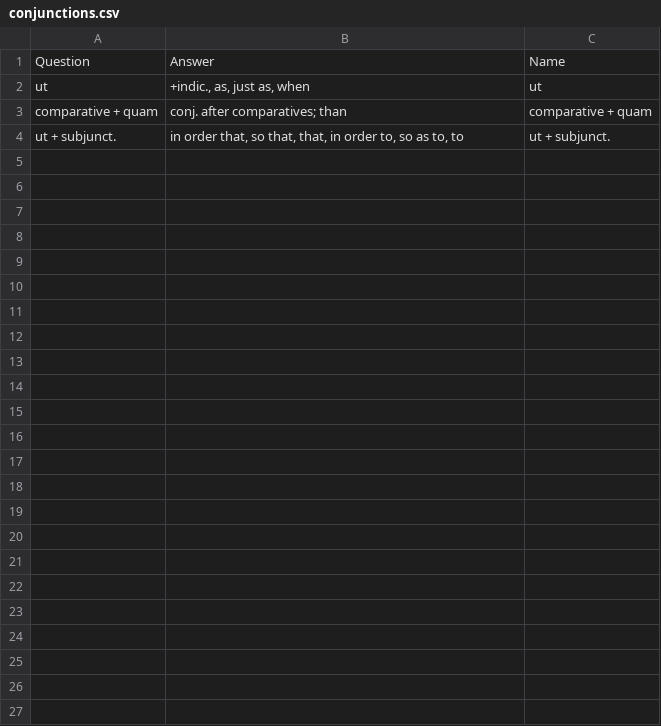
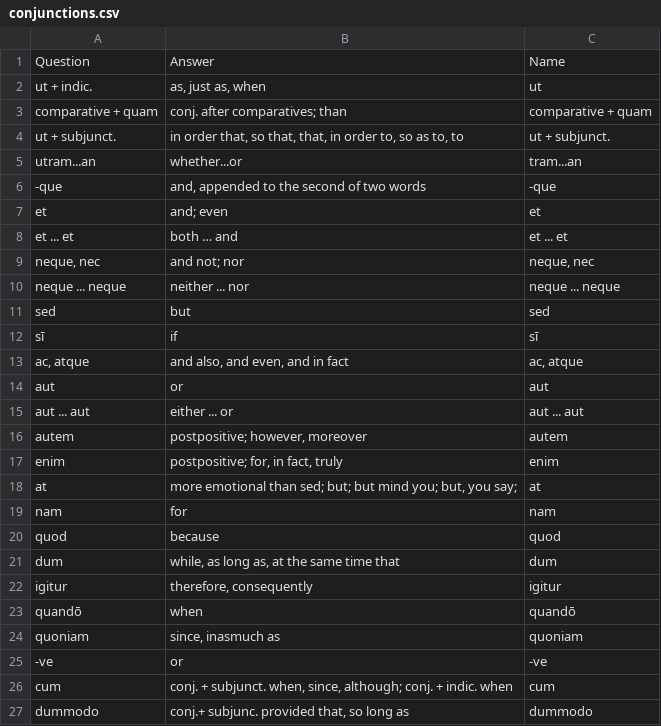
Before and after one commit to devinmiller/latin, a CSV file: flashcards/conjunctions.csv, drawn as a sheet; the diff names each change by its address in the sheet, - before the commit and + after, or states it on an @@ line.

```diff
--- a/flashcards/conjunctions.csv
+++ b/flashcards/conjunctions.csv
-A2: ut
+A2: ut + indic.
-B2: +indic., as, just as, when
+B2: as, just as, when
+row 5: utram...an | whether...or | tram...an
+row 6: -que | and, appended to the second of two words | -que
+row 7: et | and; even | et
+row 8: et ... et | both … and | et ... et
+row 9: neque, nec | and not; nor | neque, nec
+row 10: neque ... neque | neither ... nor | neque ... neque
+row 11: sed | but | sed
+row 12: sī | if | sī
+row 13: ac, atque | and also, and even, and in fact | ac, atque
+row 14: aut | or | aut
+row 15: aut ... aut | either ... or | aut ... aut
+row 16: autem | postpositive; however, moreover | autem
+row 17: enim | postpositive; for, in fact, truly | enim
+row 18: at | more emotional than sed; but; but mind you; but, you say; | at
+row 19: nam | for | nam
+row 20: quod | because | quod
+row 21: dum | while, as long as, at the same time that | dum
+row 22: igitur | therefore, consequently | igitur
+row 23: quandō | when | quandō
+row 24: quoniam | since, inasmuch as | quoniam
+row 25: -ve | or | -ve
+row 26: cum | conj. + subjunct. when, since, although; conj. + indic. when | cum
+row 27: dummodo | conj.+ subjunc. provided that, so long as | dummodo
```
Also changed, not shown: flashcards/adjectives.csv, flashcards/adverbs.csv, 6 other files.
